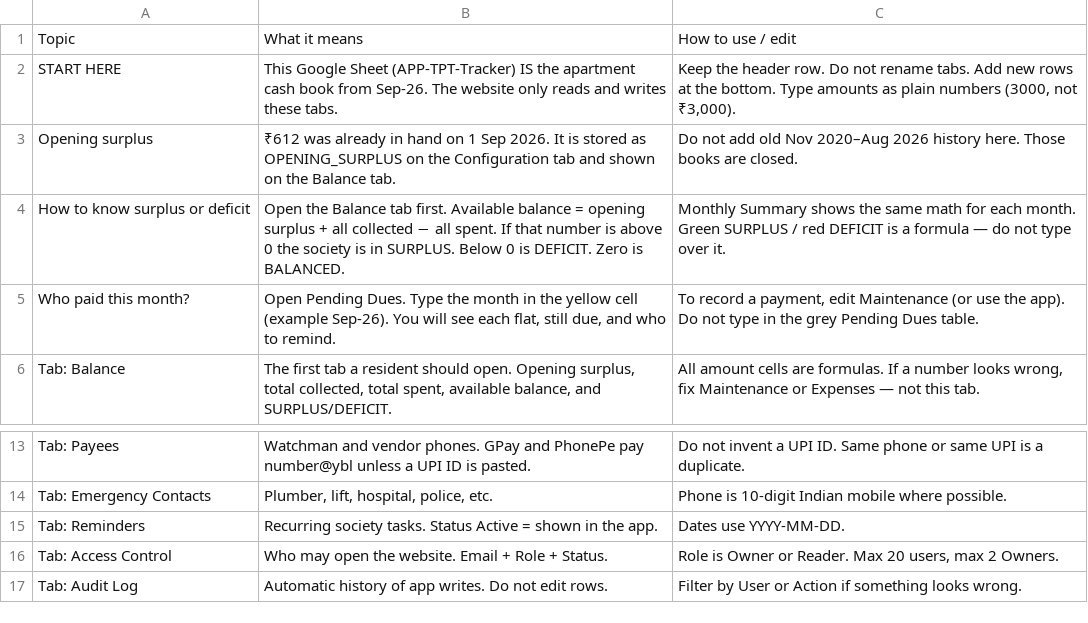
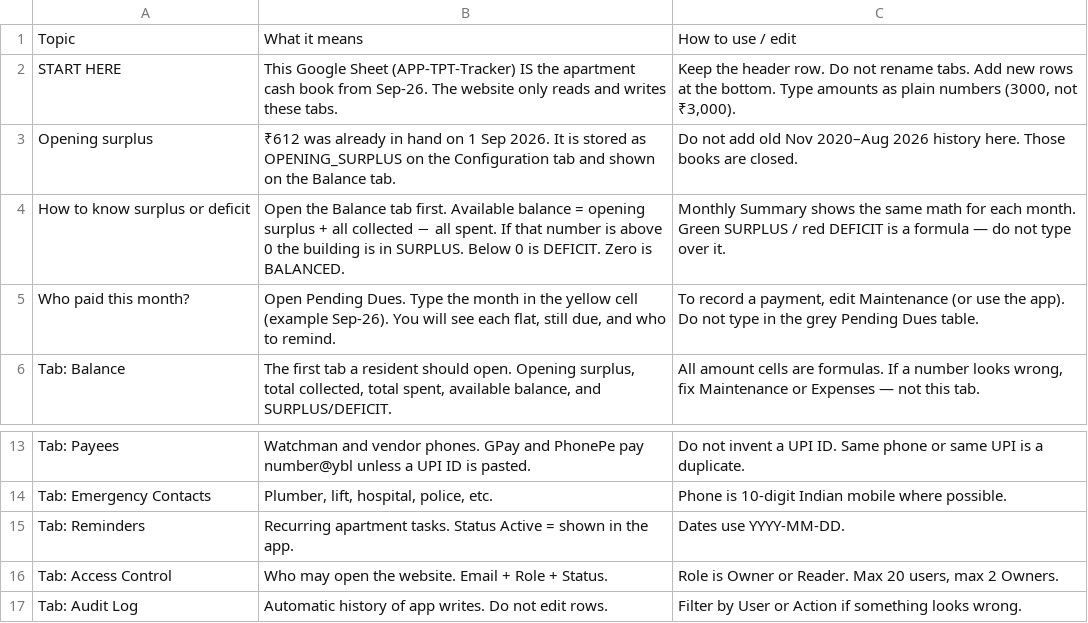
Before and after one commit to theprideoftirumala/AppartmentApp, a CSV file: test-fixtures/APP-TPT-Tracker/Guide.csv, drawn as a sheet; only a part is shown, gaps mark what is left out.

```diff
--- a/test-fixtures/APP-TPT-Tracker/Guide.csv
+++ b/test-fixtures/APP-TPT-Tracker/Guide.csv
@@ -3,3 +3,3 @@ START HERE,This Google Sheet (APP-TPT-Tracker) IS the apartment cash book from S
 Opening surplus,₹612 was already in hand on 1 Sep 2026. It is stored as OPENING_SURPLUS on the Configuration tab and shown on the Balance tab.,Do not add old Nov 2020–Aug 2026 history here. Those books are closed.
-How to know surplus or deficit,Open the Balance tab first. Available balance = opening surplus + all collected − all spent. If that number is above 0 the society is in SURPLUS. Below 0 is DEFICIT. Zero is BALANCED.,Monthly Summary shows the same math for each month. Green SURPLUS / red DEFICIT is a formula — do not type over it.
+How to know surplus or deficit,Open the Balance tab first. Available balance = opening surplus + all collected − all spent. If that number is above 0 the building is in SURPLUS. Below 0 is DEFICIT. Zero is BALANCED.,Monthly Summary shows the same math for each month. Green SURPLUS / red DEFICIT is a formula — do not type over it.
 Who paid this month?,"Open Pending Dues. Type the month in the yellow cell (example Sep-26). You will see each flat, still due, and who to remind.","To record a payment, edit Maintenance (or use the app). Do not type in the grey Pending Dues table."
@@ -14,3 +14,3 @@ Tab: Payees,Watchman and vendor phones. GPay and PhonePe pay number@ybl unless a
 Tab: Emergency Contacts,"Plumber, lift, hospital, police, etc.",Phone is 10-digit Indian mobile where possible.
-Tab: Reminders,Recurring society tasks. Status Active = shown in the app.,Dates use YYYY-MM-DD.
+Tab: Reminders,Recurring apartment tasks. Status Active = shown in the app.,Dates use YYYY-MM-DD.
 Tab: Access Control,Who may open the website. Email + Role + Status.,"Role is Owner or Reader. Max 20 users, max 2 Owners."
```
Also changed, not shown: test-fixtures/APP-TPT-Tracker/Balance.csv, 13 other files.
